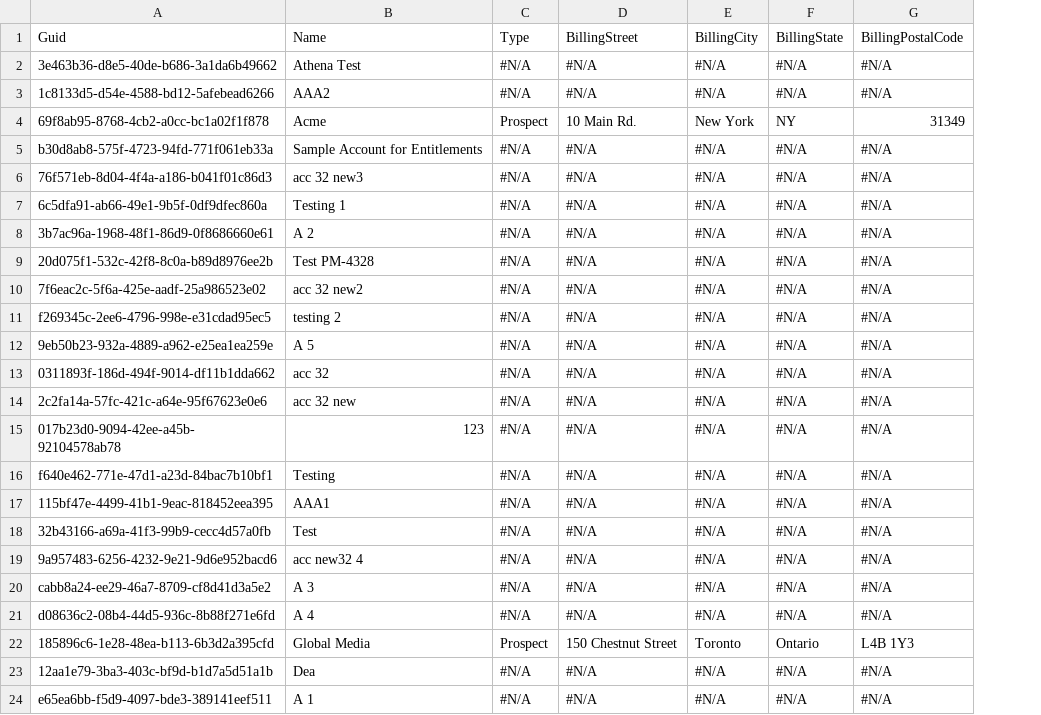
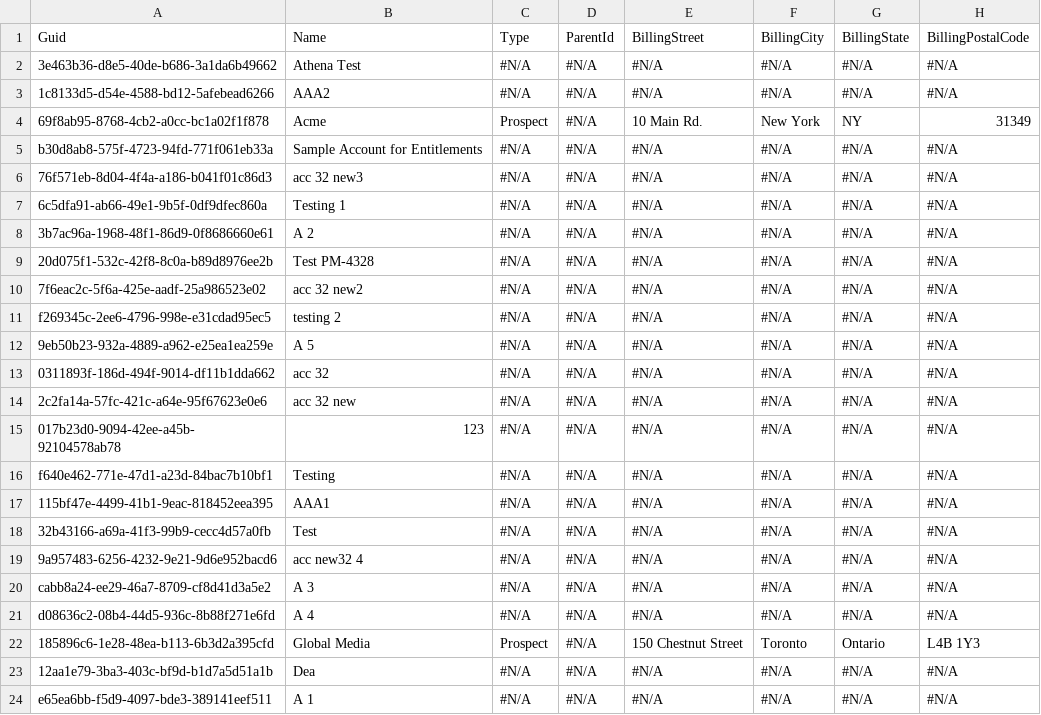
Before and after one commit to Asnafshaikh/Test-bundles, a CSV file: data/Account.csv, drawn as a sheet; only a part is shown; the diff names each change by its address in the sheet, - before the commit and + after, or states it on an @@ line.

Commit message:
Test Commit

```diff
--- a/data/Account.csv
+++ b/data/Account.csv
+column D, rows 1-24: ParentId | #N/A | #N/A | #N/A | #N/A | #N/A | #N/A | #N/A | #N/A | #N/A | #N/A | #N/A | #N/A | #N/A | #N/A | #N/A | #N/A | #N/A | #N/A | #N/A | #N/A | #N/A | #N/A | #N/A
```
